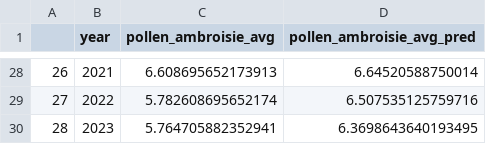
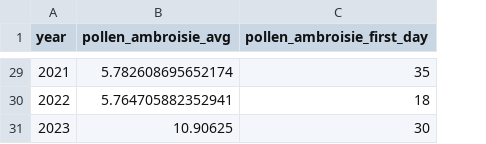
Before and after one commit to HEG-MIDAS/PollenDataStories, a CSV file: pollen_ambroisie.csv, drawn as a sheet; only a part is shown, gaps mark what is left out; removed rows and columns are numbered as before the commit, all else as after; the diff covers the shown part only; the diff names each change by its address in the sheet, - before the commit and + after, or states it on an @@ line.

```diff
--- a/pollen_ambroisie.csv
+++ b/pollen_ambroisie.csv
-column A, rows 28-30: 26 | 27 | 28
-column D (pollen_ambroisie_avg_pred), rows 28-30: 6.64520588750014 | 6.507535125759716 | 6.3698643640193495
+column C (pollen_ambroisie_first_day), rows 29-31: 35 | 18 | 30
-B29 (pollen_ambroisie_avg): 6.608695652173913
+B29 (pollen_ambroisie_avg): 5.782608695652174
-B30 (pollen_ambroisie_avg): 5.782608695652174
+B30 (pollen_ambroisie_avg): 5.764705882352941
-B31 (pollen_ambroisie_avg): 5.764705882352941
+B31 (pollen_ambroisie_avg): 10.90625
```
Also changed, not shown: 1 added row and 26 edited cells elsewhere in this file, app/website/static/data/pollen_ambroisie.csv, app/website/static/data/pollen_bouleau.csv, 9 other files.
